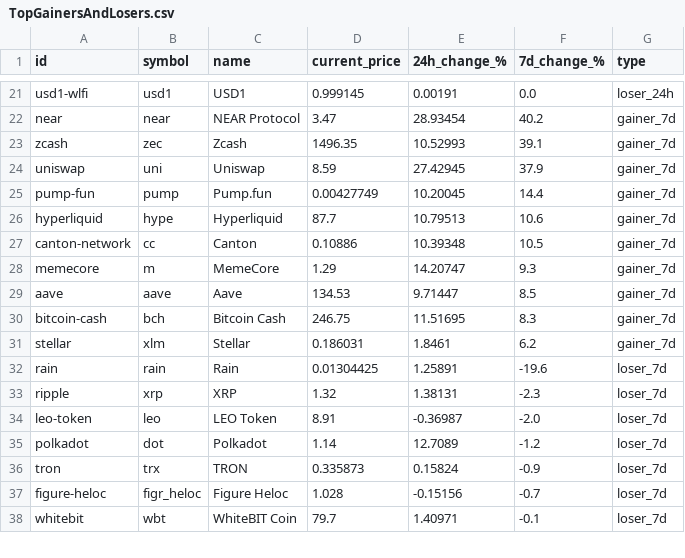
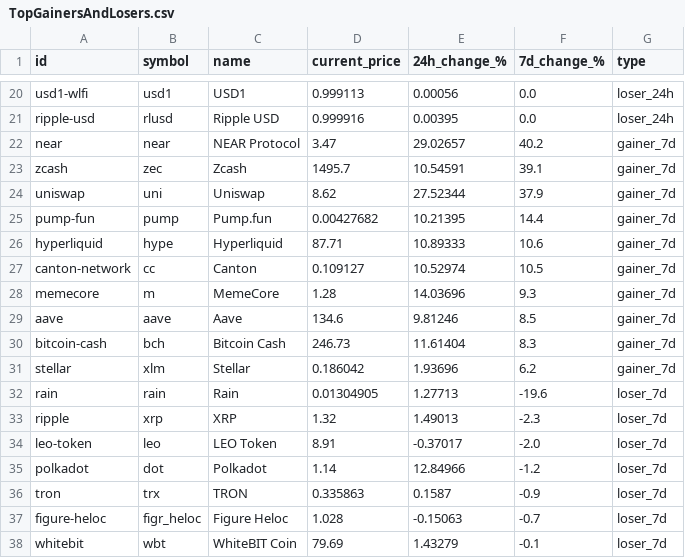
Before and after one commit to rfrm-dao/MarketDataResearch, a CSV file: TopGainersAndLosers.csv, drawn as a sheet; only a part is shown, gaps mark what is left out; addresses are those after the commit; the diff covers the shown part only; the diff names each change by its address in the sheet, - before the commit and + after, or states it on an @@ line.

```diff
--- a/TopGainersAndLosers.csv
+++ b/TopGainersAndLosers.csv
-D20 (current_price): 0.999145
+D20 (current_price): 0.999113
-E20 (24h_change_%): 0.00191
+E20 (24h_change_%): 0.00056
+row 21: ripple-usd | rlusd | Ripple USD | 0.999916 | 0.00395 | 0.0 | loser_24h
-E22 (24h_change_%): 28.93454
+E22 (24h_change_%): 29.02657
-D23 (current_price): 1496.35
+D23 (current_price): 1495.7
-E23 (24h_change_%): 10.52993
+E23 (24h_change_%): 10.54591
-D24 (current_price): 8.59
+D24 (current_price): 8.62
-E24 (24h_change_%): 27.42945
+E24 (24h_change_%): 27.52344
-D25 (current_price): 0.00427749
+D25 (current_price): 0.00427682
-E25 (24h_change_%): 10.20045
+E25 (24h_change_%): 10.21395
-D26 (current_price): 87.7
+D26 (current_price): 87.71
-E26 (24h_change_%): 10.79513
+E26 (24h_change_%): 10.89333
-D27 (current_price): 0.10886
+D27 (current_price): 0.109127
-E27 (24h_change_%): 10.39348
+E27 (24h_change_%): 10.52974
-D28 (current_price): 1.29
+D28 (current_price): 1.28
-E28 (24h_change_%): 14.20747
+E28 (24h_change_%): 14.03696
-D29 (current_price): 134.53
+D29 (current_price): 134.6
-E29 (24h_change_%): 9.71447
+E29 (24h_change_%): 9.81246
-D30 (current_price): 246.75
+D30 (current_price): 246.73
-E30 (24h_change_%): 11.51695
+E30 (24h_change_%): 11.61404
-D31 (current_price): 0.186031
+D31 (current_price): 0.186042
-E31 (24h_change_%): 1.8461
+E31 (24h_change_%): 1.93696
-D32 (current_price): 0.01304425
+D32 (current_price): 0.01304905
-E32 (24h_change_%): 1.25891
+E32 (24h_change_%): 1.27713
-E33 (24h_change_%): 1.38131
+E33 (24h_change_%): 1.49013
-E34 (24h_change_%): -0.36987
+E34 (24h_change_%): -0.37017
-E35 (24h_change_%): 12.7089
+E35 (24h_change_%): 12.84966
-D36 (current_price): 0.335873
+D36 (current_price): 0.335863
-E36 (24h_change_%): 0.15824
+E36 (24h_change_%): 0.1587
-E37 (24h_change_%): -0.15156
+E37 (24h_change_%): -0.15063
-D38 (current_price): 79.7
+D38 (current_price): 79.69
-E38 (24h_change_%): 1.40971
+E38 (24h_change_%): 1.43279
```
Also changed, not shown: 2 added rows, 3 removed rows and 32 edited cells elsewhere in this file.
